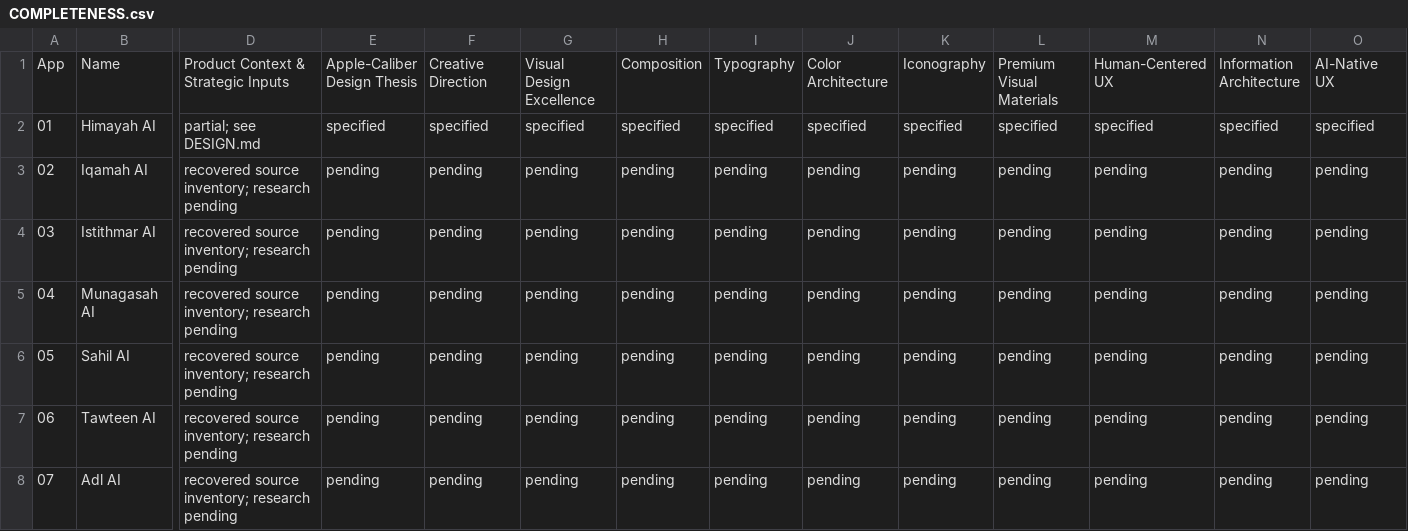
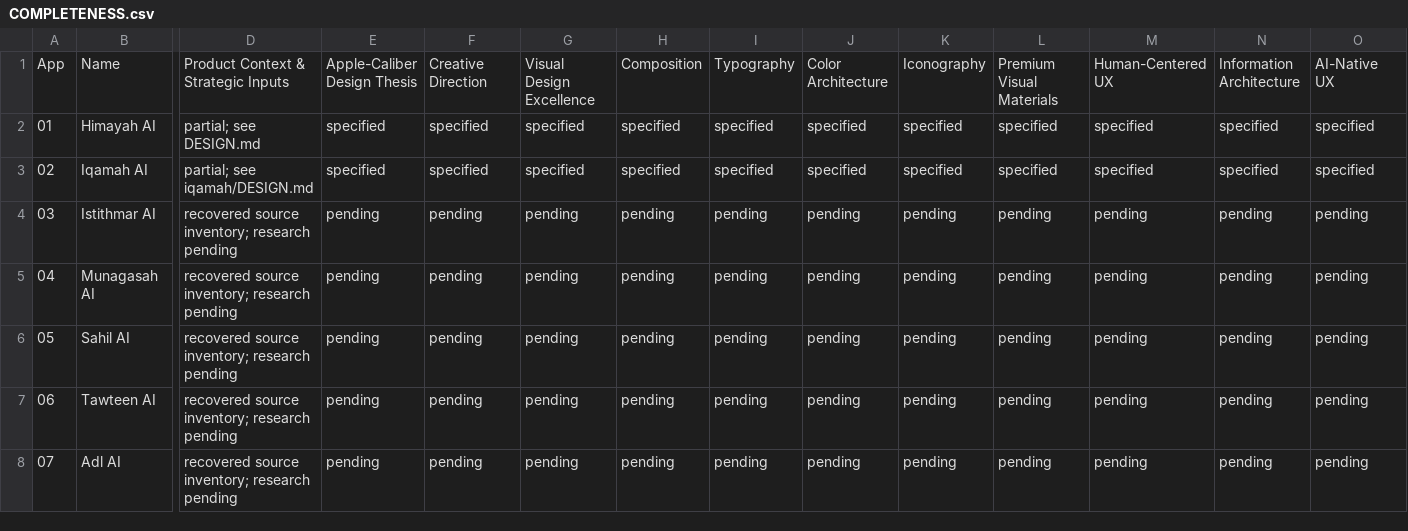
Before and after one commit to remidioviana/25app, a CSV file: design/portfolio/COMPLETENESS.csv, drawn as a sheet; only a part is shown, gaps mark what is left out; the diff covers the shown part only; the diff names each change by its address in the sheet, - before the commit and + after, or states it on an @@ line.

```diff
--- a/design/portfolio/COMPLETENESS.csv
+++ b/design/portfolio/COMPLETENESS.csv
-D3: recovered source inventory; research pending
+D3: partial; see iqamah/DESIGN.md
-E3: pending
+E3: specified
-F3: pending
+F3: specified
-G3: pending
+G3: specified
-H3: pending
+H3: specified
-I3: pending
+I3: specified
-J3: pending
+J3: specified
-K3: pending
+K3: specified
-L3: pending
+L3: specified
-M3: pending
+M3: specified
-N3: pending
+N3: specified
-O3: pending
+O3: specified
```
Also changed, not shown: 14 edited cells elsewhere in this file, 22 other files.
